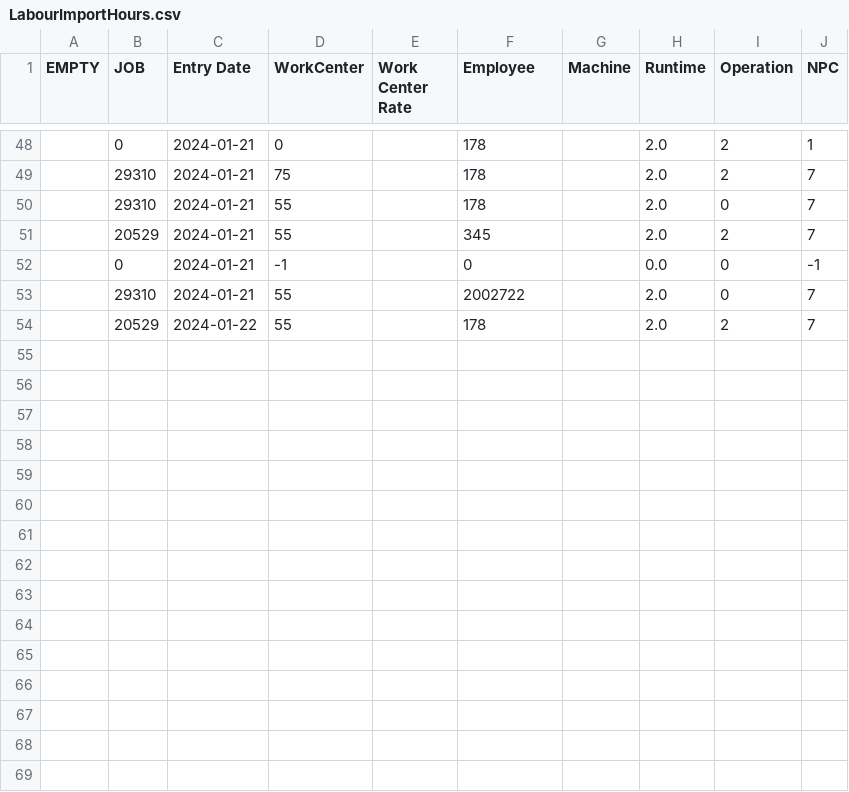
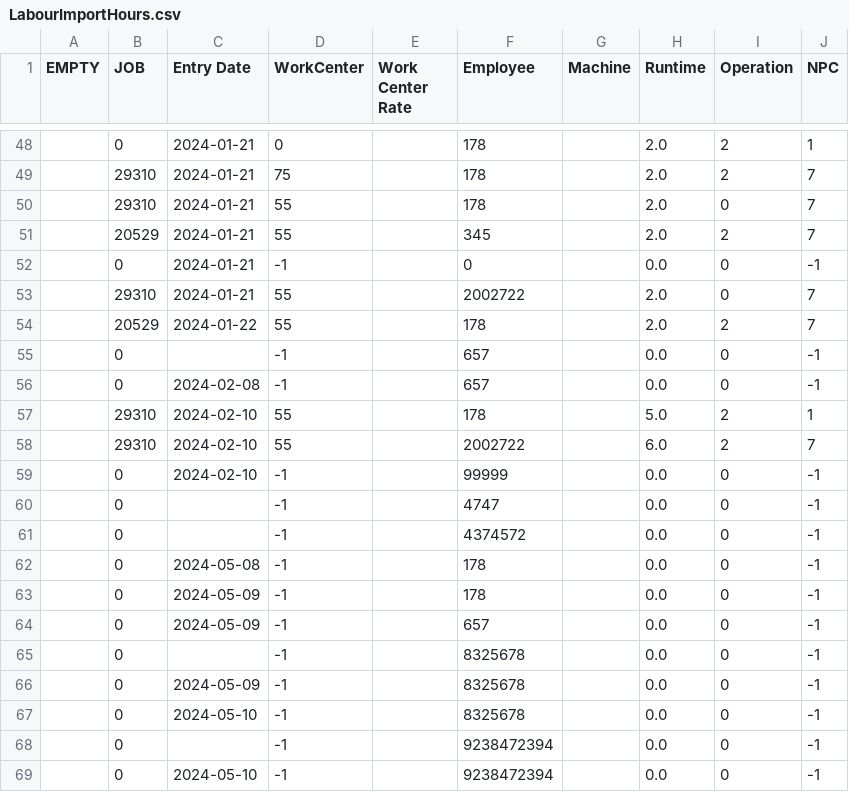
Before and after one commit to Dtham14/Optimil-Project, a CSV file: csv_files/LabourImportHours.csv (was LabourImportHours.csv), drawn as a sheet; only a part is shown, gaps mark what is left out; the diff names each change by its address in the sheet, - before the commit and + after, or states it on an @@ line.

```diff
--- a/LabourImportHours.csv
+++ b/csv_files/LabourImportHours.csv
+row 55:  | 0 |  | -1 |  | 657 |  | 0.0 | 0 | -1
+row 56:  | 0 | 2024-02-08 | -1 |  | 657 |  | 0.0 | 0 | -1
+row 57:  | 29310 | 2024-02-10 | 55 |  | 178 |  | 5.0 | 2 | 1
+row 58:  | 29310 | 2024-02-10 | 55 |  | 2002722 |  | 6.0 | 2 | 7
+row 59:  | 0 | 2024-02-10 | -1 |  | 99999 |  | 0.0 | 0 | -1
+row 60:  | 0 |  | -1 |  | 4747 |  | 0.0 | 0 | -1
+row 61:  | 0 |  | -1 |  | 4374572 |  | 0.0 | 0 | -1
+row 62:  | 0 | 2024-05-08 | -1 |  | 178 |  | 0.0 | 0 | -1
+row 63:  | 0 | 2024-05-09 | -1 |  | 178 |  | 0.0 | 0 | -1
+row 64:  | 0 | 2024-05-09 | -1 |  | 657 |  | 0.0 | 0 | -1
+row 65:  | 0 |  | -1 |  | 8325678 |  | 0.0 | 0 | -1
+row 66:  | 0 | 2024-05-09 | -1 |  | 8325678 |  | 0.0 | 0 | -1
+row 67:  | 0 | 2024-05-10 | -1 |  | 8325678 |  | 0.0 | 0 | -1
+row 68:  | 0 |  | -1 |  | 9238472394 |  | 0.0 | 0 | -1
+row 69:  | 0 | 2024-05-10 | -1 |  | 9238472394 |  | 0.0 | 0 | -1
```
Also changed, not shown: csv_files/mastersheet.csv, csv_files/timesheet.csv, 21 other files.
